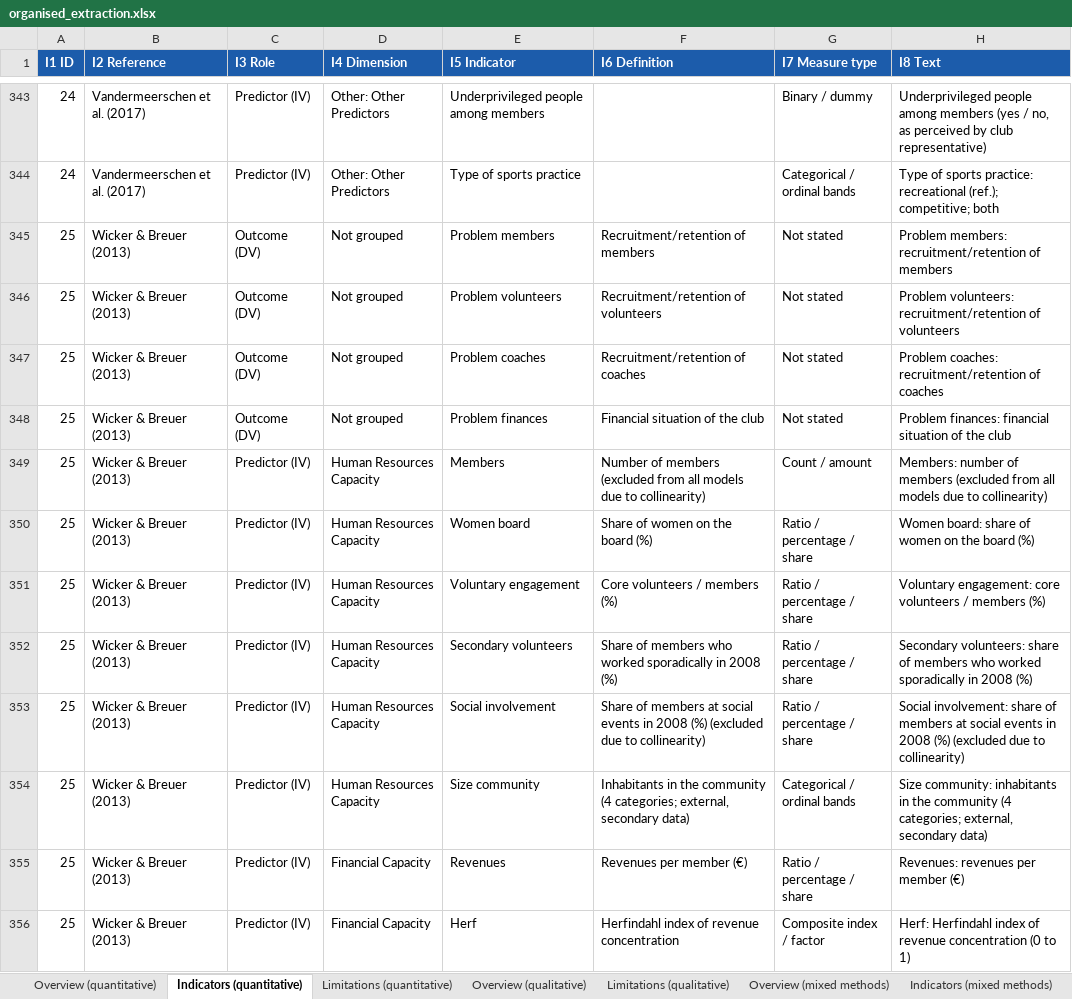
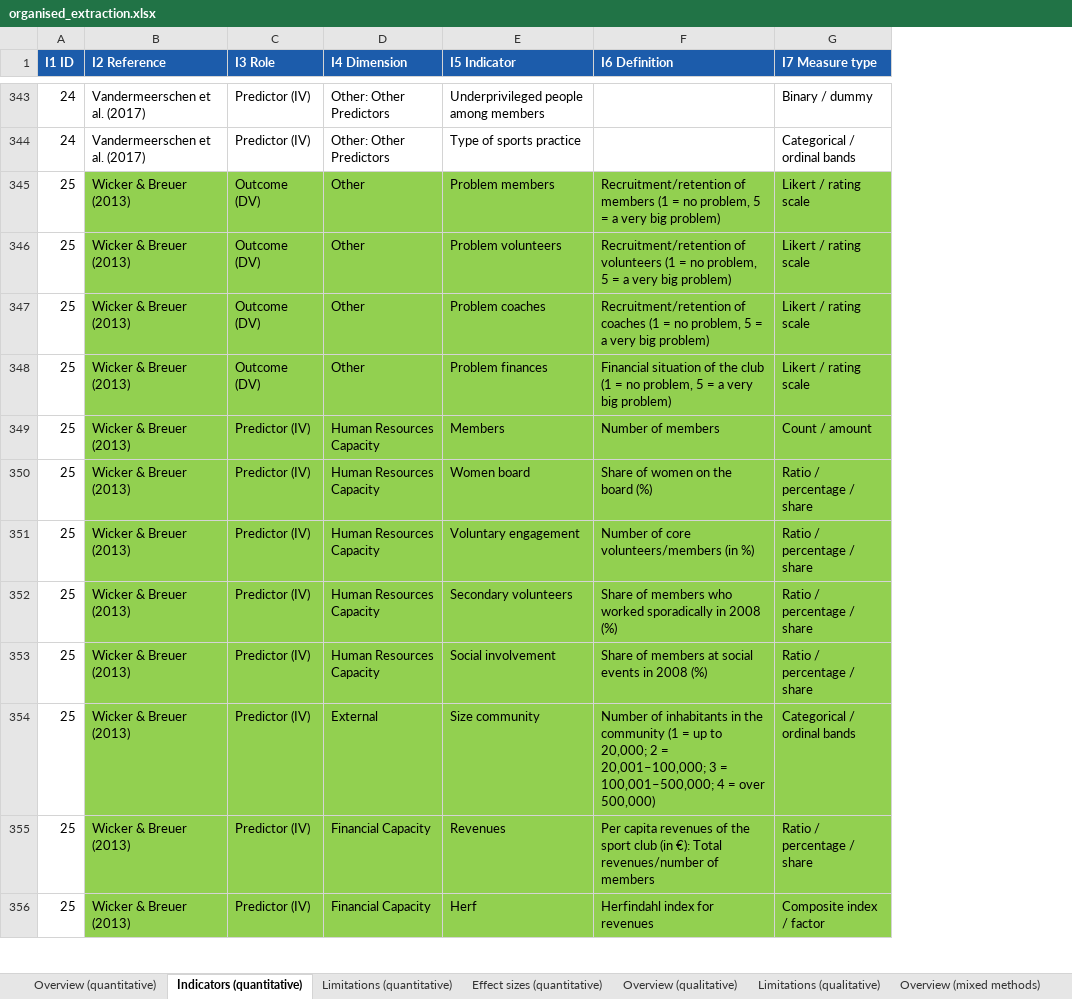
Before and after one commit to sinankprn/sys, an Excel workbook: organised_extraction.xlsx, sheet Indicators (quantitative), drawn as a sheet; only a part is shown, gaps mark what is left out; values as stored, in another font and other column widths than the file's, no borders; removed rows and columns are numbered as before the commit, all else as after; the diff covers the shown part only; the diff names each change by its address in the sheet, - before the commit and + after, or states it on an @@ line.

```diff
--- a/organised_extraction.xlsx (sheet Indicators (quantitative))
+++ b/organised_extraction.xlsx (sheet Indicators (quantitative))
+sheet tab: Effect sizes (quantitative)
-column H (I8 Text), rows 343-356: Underprivileged people among members (yes / no, as perceived by club representative) | Type of sports practice: recreational (ref.); competitive; both | Problem members: recruitment/retention of members | Problem volunteers: recruitment/retention of volunteers | Problem coaches: recruitment/retention of coaches | Problem finances: financial situation of the club | Members: number of members (excluded from all models due to collinearity) | Women board: share of women on the board (%) | Voluntary engagement: core volunteers / members (%) | Secondary volunteers: share of members who worked sporadically in 2008 (%) | Social involvement: share of members at social events in 2008 (%) (excluded due to collinearity) | Size community: inhabitants in the community (4 categories; external, secondary data) | Revenues: revenues per member (€) | Herf: Herfindahl index of revenue concentration (0 to 1)
-B345:G356 fill: none
+B345:G356 fill: #92D050
-D345:D348 (I4 Dimension): Not grouped
+D345:D348 (I4 Dimension): Other
-F345 (I6 Definition): …of members
+F345 (I6 Definition): …of members (1 = no problem, 5 = a very big problem)
-G345:G348 (I7 Measure type): Not stated
+G345:G348 (I7 Measure type): Likert / rating scale
-F346 (I6 Definition): …of volunteers
+F346 (I6 Definition): …of volunteers (1 = no problem, 5 = a very big problem)
-F347 (I6 Definition): …of coaches
+F347 (I6 Definition): …of coaches (1 = no problem, 5 = a very big problem)
-F348 (I6 Definition): …the club
+F348 (I6 Definition): …the club (1 = no problem, 5 = a very big problem)
-F349 (I6 Definition): Number of members (excluded from all models due to collinearity)
+F349 (I6 Definition): Number of members
-F351 (I6 Definition): Core volunteers / members (%)
+F351 (I6 Definition): Number of core volunteers/members (in %)
-F353 (I6 Definition): …2008 (%) (excluded due to collinearity)
+F353 (I6 Definition): …2008 (%)
-D354 (I4 Dimension): Human Resources Capacity
+D354 (I4 Dimension): External
-F354 (I6 Definition): Inhabitants in the community (4 categories; external, secondary data)
+F354 (I6 Definition): Number of inhabitants in the community (1 = up to 20,000; 2 = 20,001–100,000; 3 = 100,001–500,000; 4 = over 500,000)
-F355 (I6 Definition): Revenues per member (€)
+F355 (I6 Definition): Per capita revenues of the sport club (in €): Total revenues/number of members
-F356 (I6 Definition): Herfindahl index of revenue concentration
+F356 (I6 Definition): Herfindahl index for revenues
```
Also changed, not shown: 1 added row, 1 removed row, 71 edited cells and cell formats elsewhere in this sheet, sheet Overview (quantitative), sheet Limitations (quantitative), sheet Overview (qualitative), sheet Overview (mixed methods), sheet Indicators (mixed methods), other sheet tabs, 2 other files.
